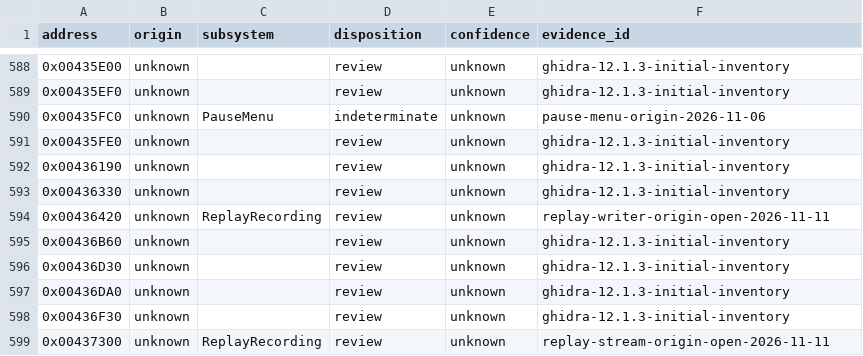
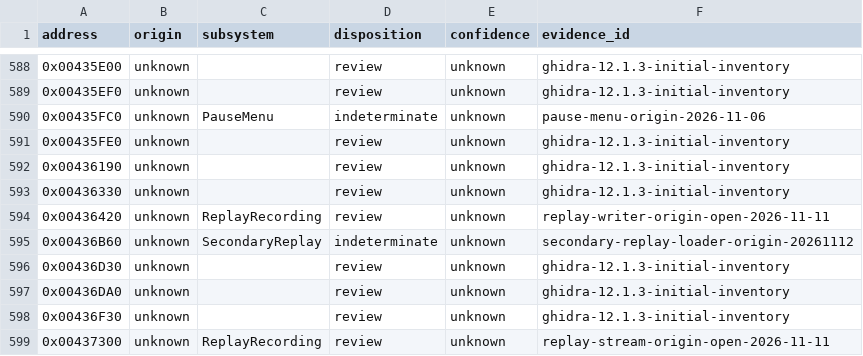
Before and after one commit to N0zoM1z0/th11, a CSV file: config/function-origins.csv, drawn as a sheet; only a part is shown, gaps mark what is left out.

```diff
--- a/config/function-origins.csv
+++ b/config/function-origins.csv
@@ -594,3 +594,3 @@ address,origin,subsystem,disposition,confidence,evidence_id
 0x00436420,unknown,ReplayRecording,review,unknown,replay-writer-origin-open-2026-11-11
-0x00436B60,unknown,,review,unknown,ghidra-12.1.3-initial-inventory
+0x00436B60,unknown,SecondaryReplay,indeterminate,unknown,secondary-replay-loader-origin-20261112
 0x00436D30,unknown,,review,unknown,ghidra-12.1.3-initial-inventory
```
Also changed, not shown: config/function-boundaries.csv, config/functions.csv, 8 other files.
